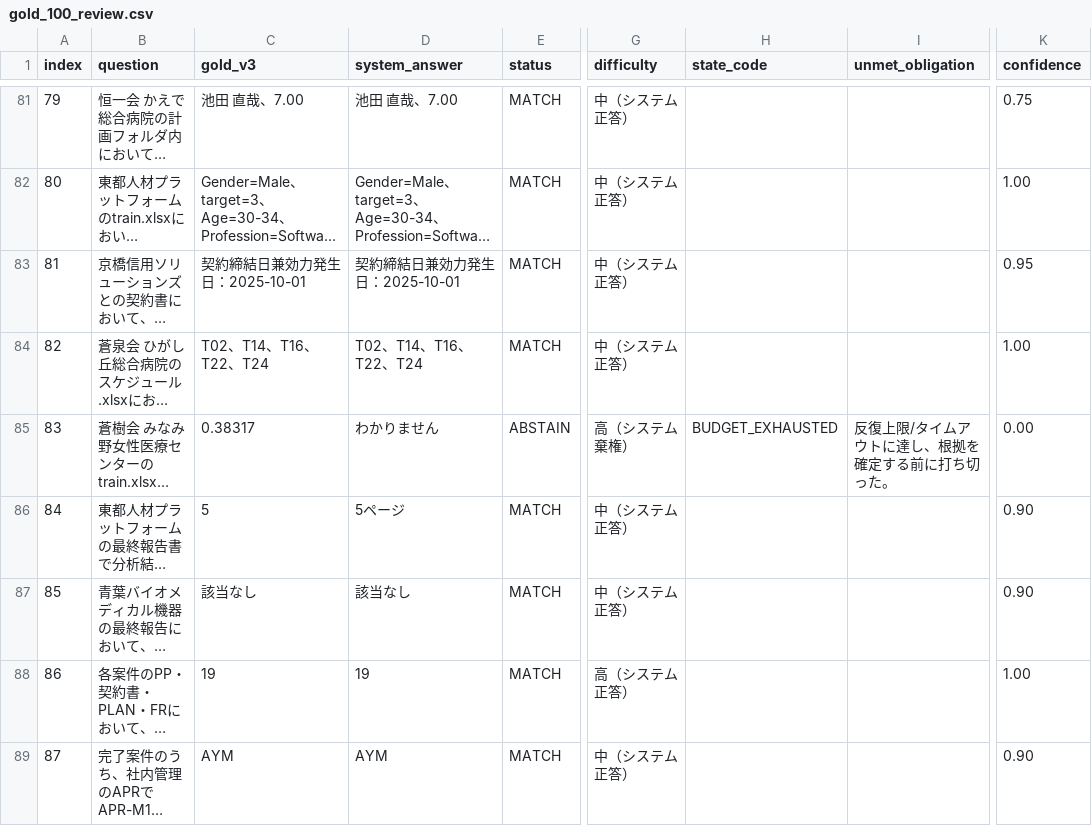
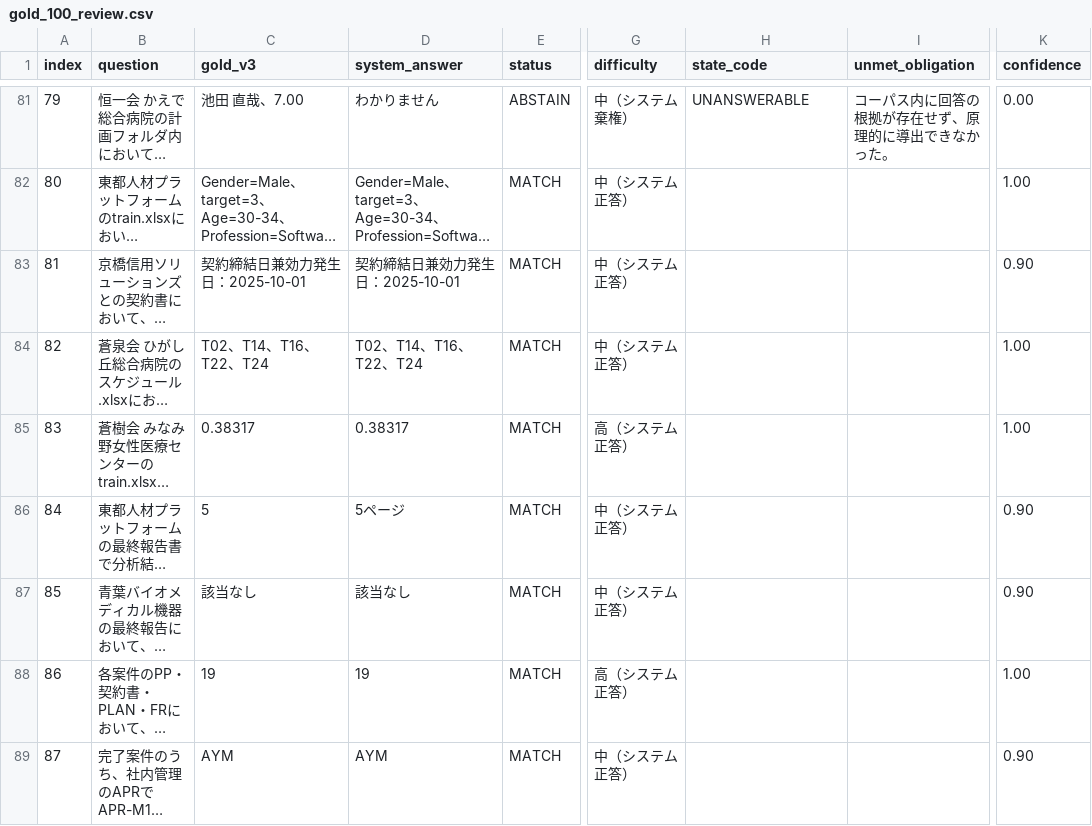
Before and after one commit to sota1111/signate-messy-drive-rag, a CSV file: artifacts/gold_100_review.csv, drawn as a sheet; only a part is shown, gaps mark what is left out; long unchanged cells end in …; the diff covers the shown part only; the diff names each change by its address in the sheet, - before the commit and + after, or states it on an @@ line.

```diff
--- a/artifacts/gold_100_review.csv
+++ b/artifacts/gold_100_review.csv
-D81 (system_answer): 池田 直哉、7.00
+D81 (system_answer): わかりません
-E81 (status): MATCH
+E81 (status): ABSTAIN
-G81 (difficulty): 中（システム正答）
+G81 (difficulty): 中（システム棄権）
-H81 (state_code): (empty)
+H81 (state_code): UNANSWERABLE
-I81 (unmet_obligation): (empty)
+I81 (unmet_obligation): コーパス内に回答の根拠が存在せず、原理的に導出できなかった。
-K81 (confidence): 0.75
+K81 (confidence): 0.00
-K83 (confidence): 0.95
+K83 (confidence): 0.90
-D85 (system_answer): わかりません
+D85 (system_answer): 0.38317
-E85 (status): ABSTAIN
+E85 (status): MATCH
-G85 (difficulty): 高（システム棄権）
+G85 (difficulty): 高（システム正答）
-H85 (state_code): BUDGET_EXHAUSTED
+H85 (state_code): (empty)
-I85 (unmet_obligation): 反復上限/タイムアウトに達し、根拠を確定する前に打ち切った。
+I85 (unmet_obligation): (empty)
-K85 (confidence): 0.00
+K85 (confidence): 1.00
```
Also changed, not shown: 114 edited cells elsewhere in this file, 6 other files.
